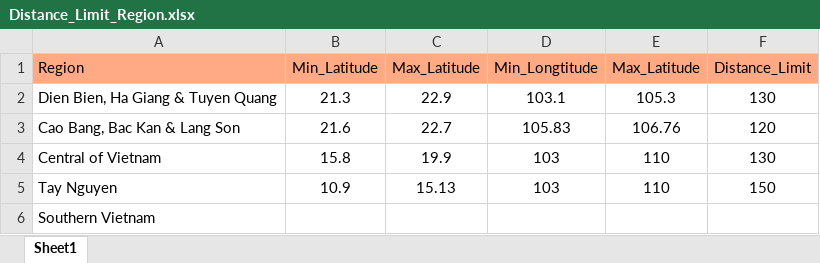
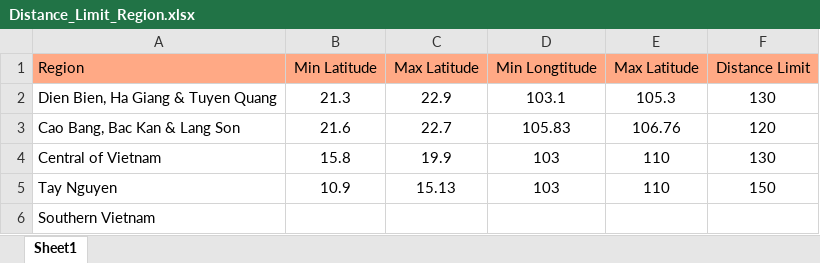
Before and after one commit to tuanlda78202/TP, an Excel workbook: Demo /A_star/Distance_Limit_Region.xlsx, sheet Sheet1, drawn as a sheet; values as stored, in another font and other column widths than the file's, no borders; the diff names each change by its address in the sheet, - before the commit and + after, or states it on an @@ line.

```diff
--- a/Demo /A_star/Distance_Limit_Region.xlsx (sheet Sheet1)
+++ b/Demo /A_star/Distance_Limit_Region.xlsx (sheet Sheet1)
-B1: Min_Latitude
+B1: Min Latitude
-C1: Max_Latitude
+C1: Max Latitude
-D1: Min_Longtitude
+D1: Min Longtitude
-E1: Max_Latitude
+E1: Max Latitude
-F1: Distance_Limit
+F1: Distance Limit
```
Also changed, not shown: 2 other files.
